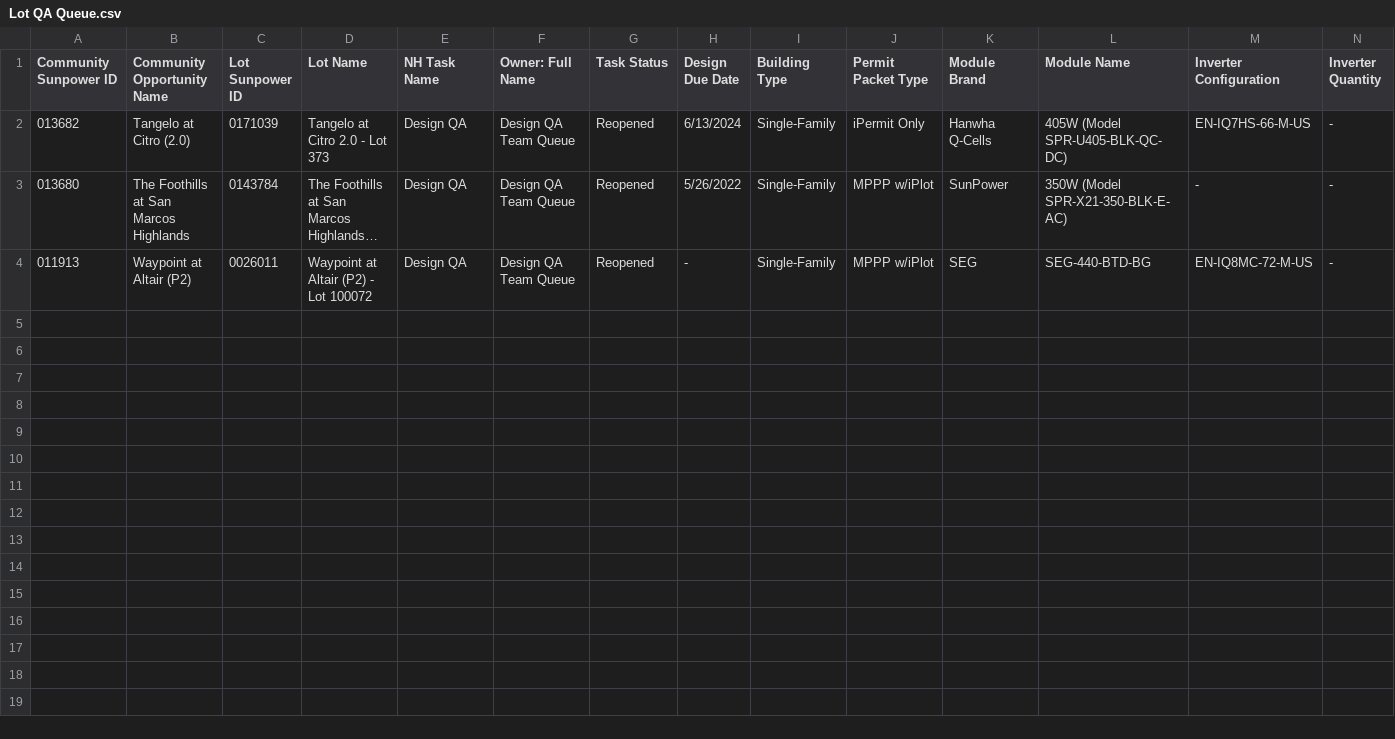
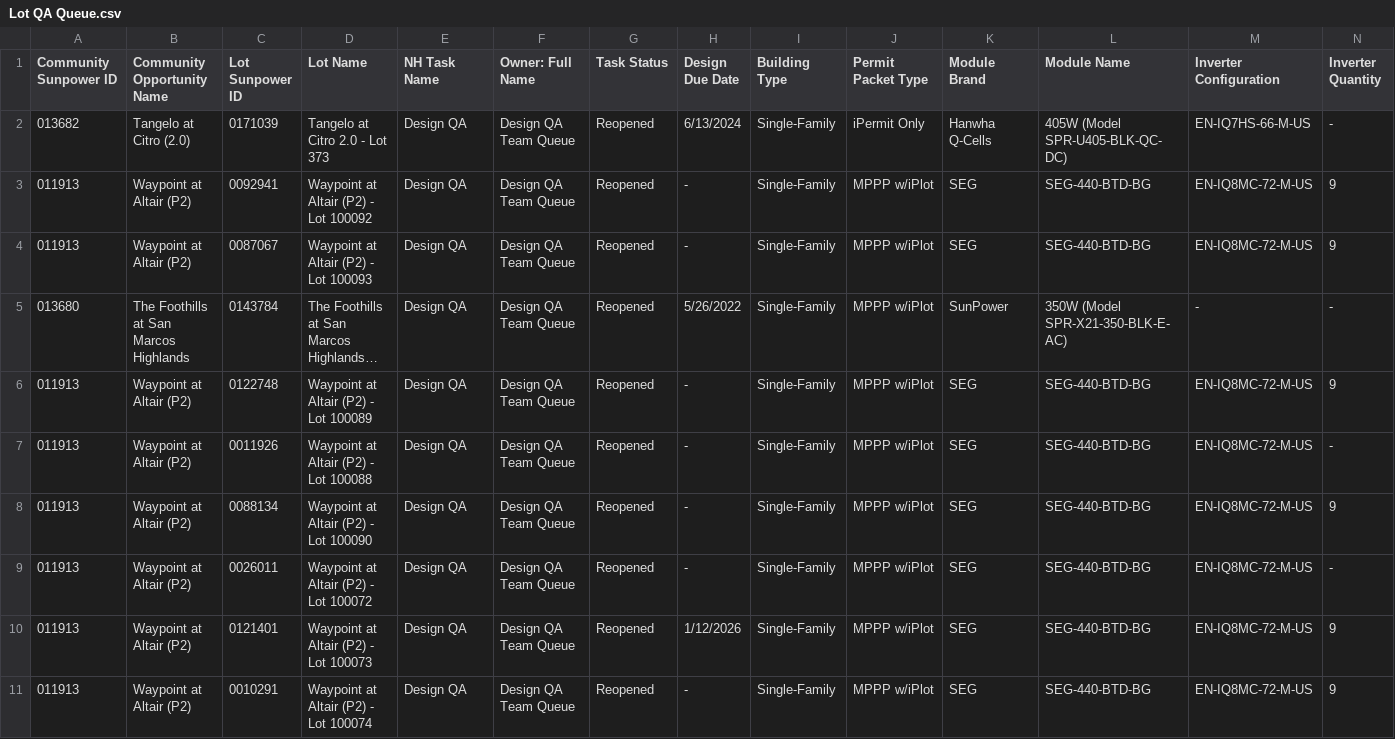
Before and after one commit to newhomes-ops/design-andon, a CSV file: Lot QA Queue.csv, drawn as a sheet; only a part is shown; long unchanged cells end in …; rows hold the shown columns only; the diff names each change by its address in the sheet, - before the commit and + after, or states it on an @@ line.

```diff
--- a/Lot QA Queue.csv
+++ b/Lot QA Queue.csv
+row 3: 011913 | Waypoint at Altair (P2) | 0092941 | Waypoint at Altair (P2) - Lot 100092 | Design QA | Design QA Team Queue | Reopened | - | Single-Family | MPPP w/iPlot | SEG | SEG-440-BTD-BG | EN-IQ8MC-72-M-US | 9
+row 4: 011913 | Waypoint at Altair (P2) | 0087067 | Waypoint at Altair (P2) - Lot 100093 | Design QA | Design QA Team Queue | Reopened | - | Single-Family | MPPP w/iPlot | SEG | SEG-440-BTD-BG | EN-IQ8MC-72-M-US | 9
+row 6: 011913 | Waypoint at Altair (P2) | 0122748 | Waypoint at Altair (P2) - Lot 100089 | Design QA | Design QA Team Queue | Reopened | - | Single-Family | MPPP w/iPlot | SEG | SEG-440-BTD-BG | EN-IQ8MC-72-M-US | 9
+row 7: 011913 | Waypoint at Altair (P2) | 0011926 | Waypoint at Altair (P2) - Lot 100088 | Design QA | Design QA Team Queue | Reopened | - | Single-Family | MPPP w/iPlot | SEG | SEG-440-BTD-BG | EN-IQ8MC-72-M-US | -
+row 8: 011913 | Waypoint at Altair (P2) | 0088134 | Waypoint at Altair (P2) - Lot 100090 | Design QA | Design QA Team Queue | Reopened | - | Single-Family | MPPP w/iPlot | SEG | SEG-440-BTD-BG | EN-IQ8MC-72-M-US | 9
+row 10: 011913 | Waypoint at Altair (P2) | 0121401 | Waypoint at Altair (P2) - Lot 100073 | Design QA | Design QA Team Queue | Reopened | 1/12/2026 | Single-Family | MPPP w/iPlot | SEG | SEG-440-BTD-BG | EN-IQ8MC-72-M-US | 9
+row 11: 011913 | Waypoint at Altair (P2) | 0010291 | Waypoint at Altair (P2) - Lot 100074 | Design QA | Design QA Team Queue | Reopened | - | Single-Family | MPPP w/iPlot | SEG | SEG-440-BTD-BG | EN-IQ8MC-72-M-US | 9
```
Also changed, not shown: Lot Design Rework.csv, Lot Designs Queue.csv.
